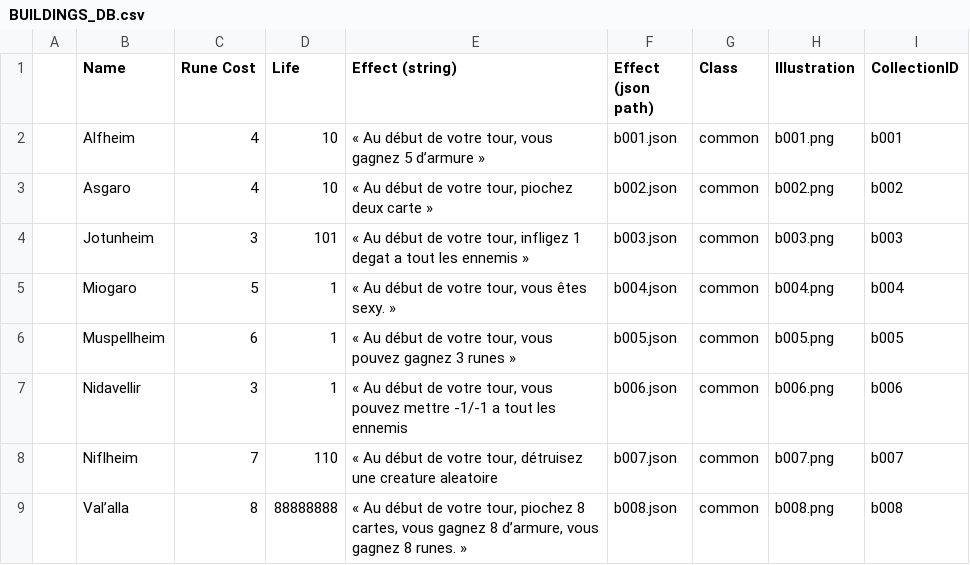
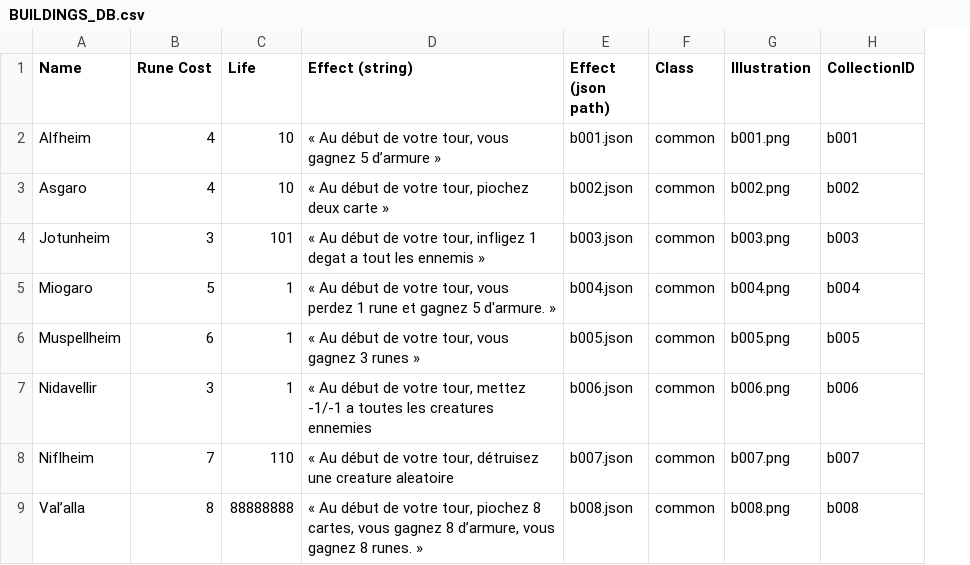
Before and after one commit to FT-OTTA/Transcendence42, a CSV file: nodejs/databases/buildings/BUILDINGS_DB.csv, drawn as a sheet; removed rows and columns are numbered as before the commit, all else as after; the diff names each change by its address in the sheet, - before the commit and + after, or states it on an @@ line.

```diff
--- a/nodejs/databases/buildings/BUILDINGS_DB.csv
+++ b/nodejs/databases/buildings/BUILDINGS_DB.csv
-column A, empty
-D5 (Effect (string)): …tour, vous êtes sexy. »
+D5 (Effect (string)): …tour, vous perdez 1 rune et gagnez 5 d'armure. »
-D6 (Effect (string)): …tour, vous pouvez gagnez 3…
+D6 (Effect (string)): …tour, vous gagnez 3…
-D7 (Effect (string)): …votre tour, vous pouvez mettre -1/-1 a tout les ennemis
+D7 (Effect (string)): …votre tour, mettez -1/-1 a toutes les creatures ennemies
```
Also changed, not shown: nodejs/databases/creatures/CREATURE_DB.csv, nodejs/databases/spells/SPELLS_DB.csv, 25 other files.
